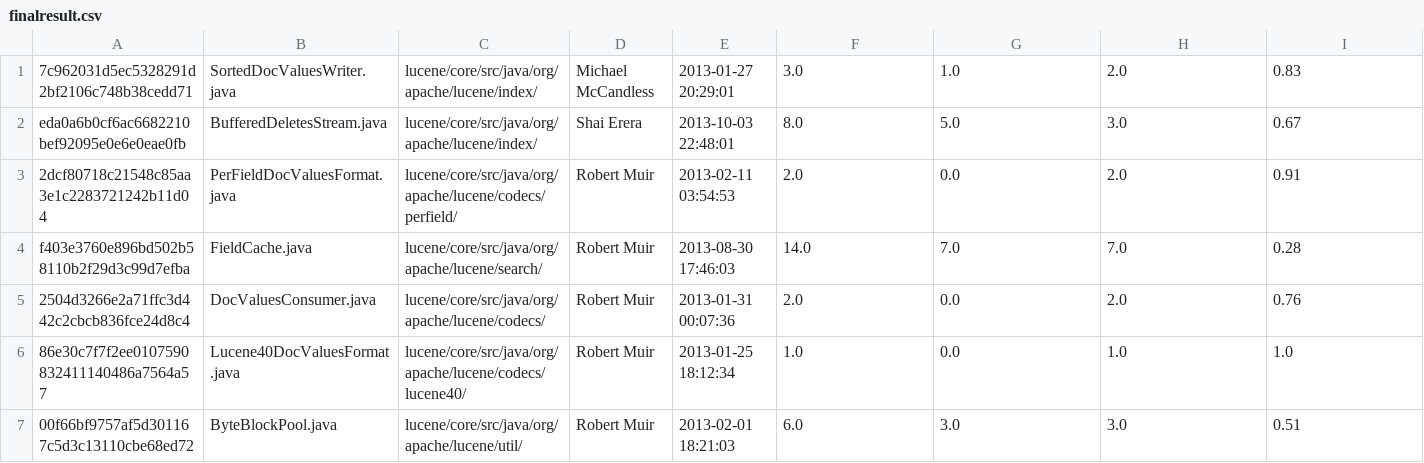
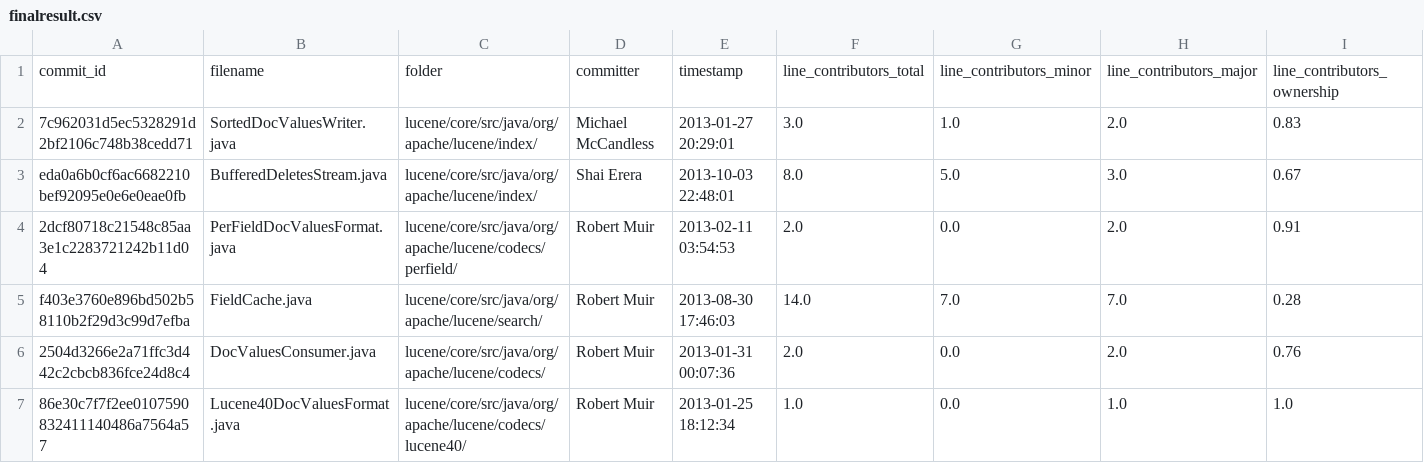
Before and after one commit to reditya/IN4334-2016-2hot4school, a CSV file: assignment2/finalresult.csv, drawn as a sheet; only a part is shown; the shorter side is filled out with more unchanged rows; rows hold the shown columns only; the diff names each change by its address in the sheet, - before the commit and + after, or states it on an @@ line.

```diff
--- a/assignment2/finalresult.csv
+++ b/assignment2/finalresult.csv
+row 1: commit_id | filename | folder | committer | timestamp | line_contributors_total | line_contributors_minor | line_contributors_major | line_contributors_ownership
```
Also changed, not shown: 8 other files.
